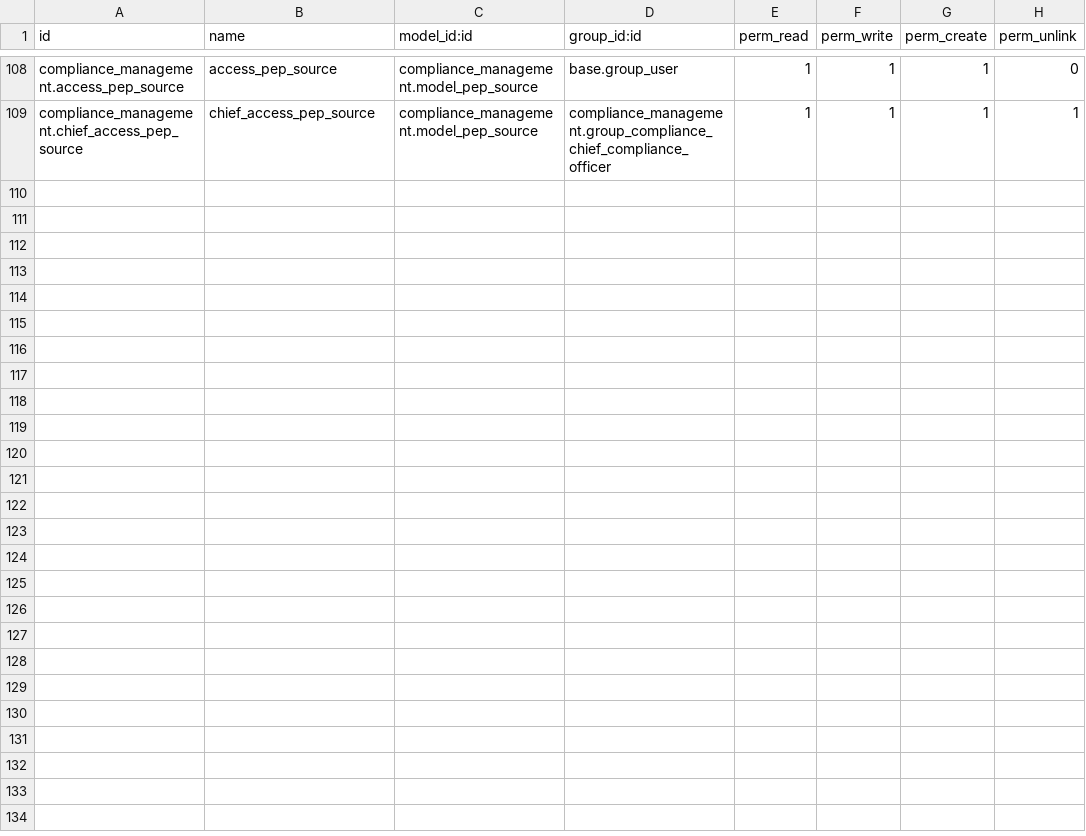
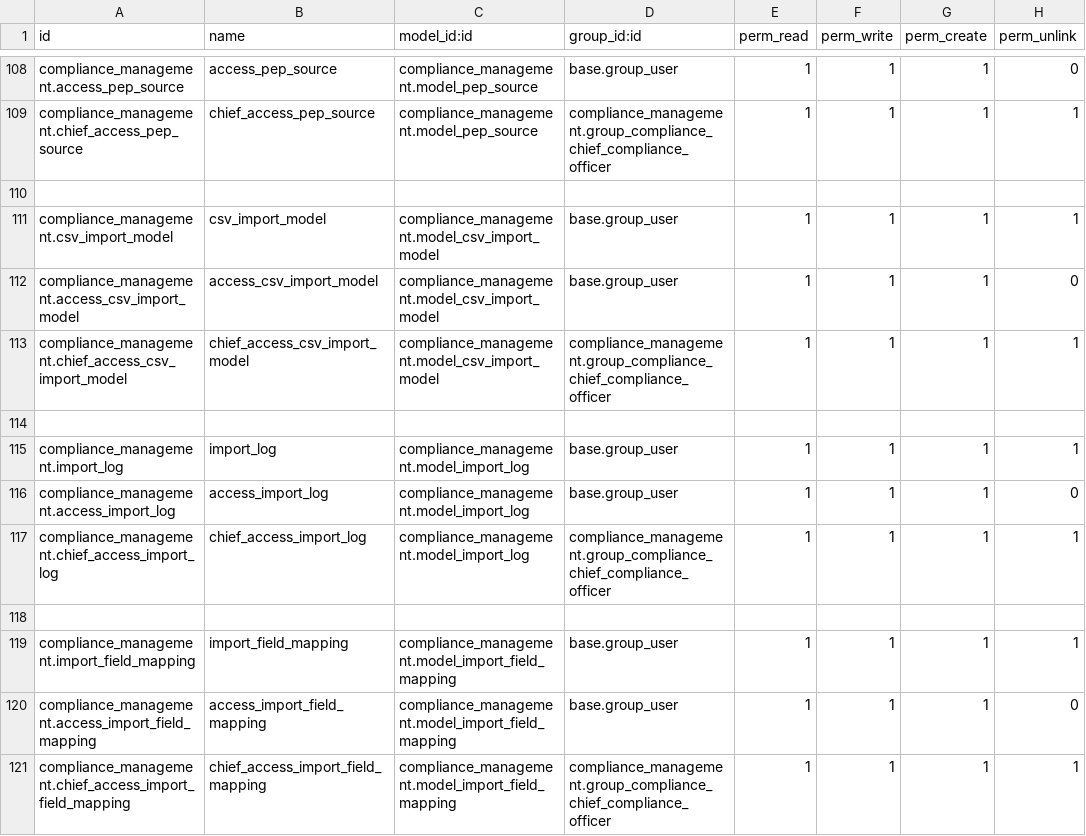
Before and after one commit to novaji-introserve/matrics-app, a CSV file: compliance_management/security/ir.model.access.csv, drawn as a sheet; only a part is shown, gaps mark what is left out; the diff names each change by its address in the sheet, - before the commit and + after, or states it on an @@ line.

```diff
--- a/compliance_management/security/ir.model.access.csv
+++ b/compliance_management/security/ir.model.access.csv
+row 110: (empty)
+row 111: compliance_management.csv_import_model | csv_import_model | compliance_management.model_csv_import_model | base.group_user | 1 | 1 | 1 | 1
+row 112: compliance_management.access_csv_import_model | access_csv_import_model | compliance_management.model_csv_import_model | base.group_user | 1 | 1 | 1 | 0
+row 113: compliance_management.chief_access_csv_import_model | chief_access_csv_import_model | compliance_management.model_csv_import_model | compliance_management.group_compliance_chief_compliance_officer | 1 | 1 | 1 | 1
+row 114: (empty)
+row 115: compliance_management.import_log | import_log | compliance_management.model_import_log | base.group_user | 1 | 1 | 1 | 1
+row 116: compliance_management.access_import_log | access_import_log | compliance_management.model_import_log | base.group_user | 1 | 1 | 1 | 0
+row 117: compliance_management.chief_access_import_log | chief_access_import_log | compliance_management.model_import_log | compliance_management.group_compliance_chief_compliance_officer | 1 | 1 | 1 | 1
+row 118: (empty)
+row 119: compliance_management.import_field_mapping | import_field_mapping | compliance_management.model_import_field_mapping | base.group_user | 1 | 1 | 1 | 1
+row 120: compliance_management.access_import_field_mapping | access_import_field_mapping | compliance_management.model_import_field_mapping | base.group_user | 1 | 1 | 1 | 0
+row 121: compliance_management.chief_access_import_field_mapping | chief_access_import_field_mapping | compliance_management.model_import_field_mapping | compliance_management.group_compliance_chief_compliance_officer | 1 | 1 | 1 | 1
```
Also changed, not shown: 10 other files.
